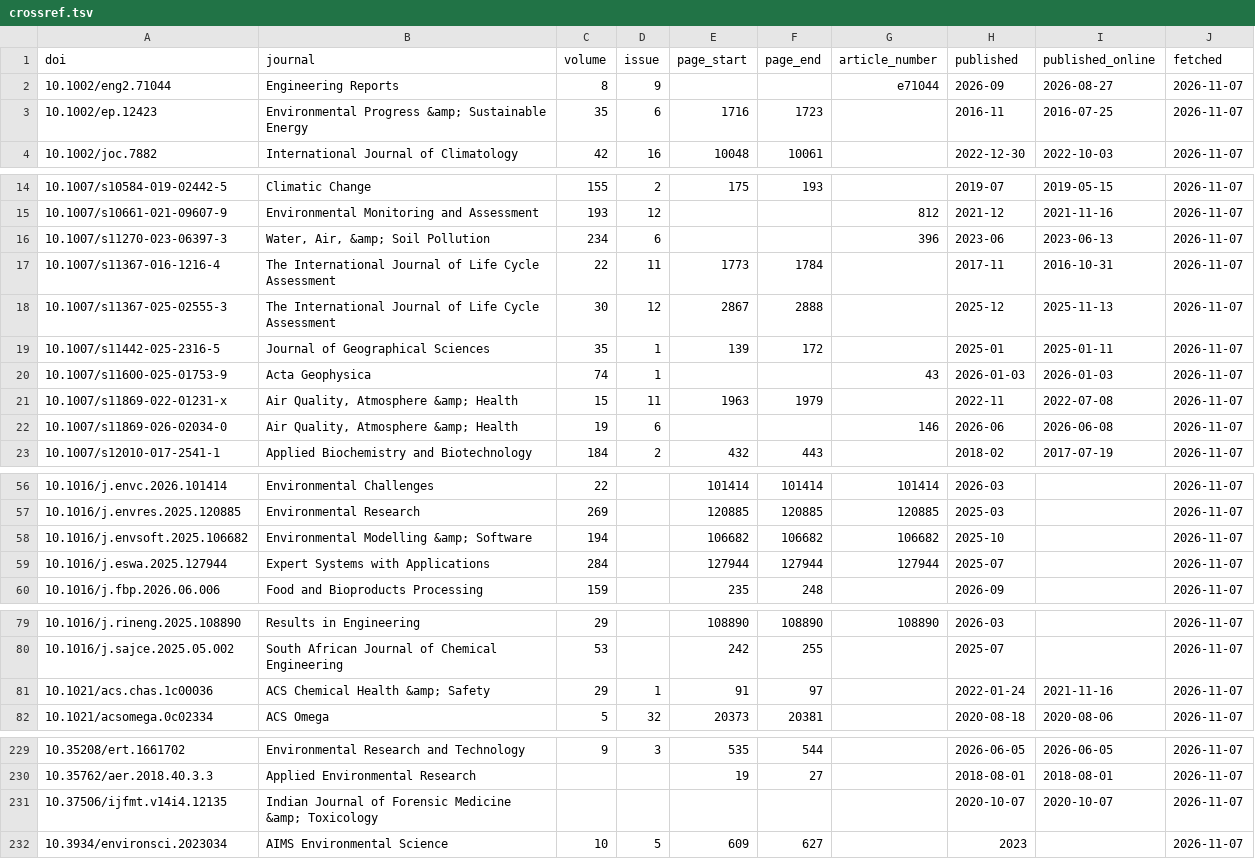
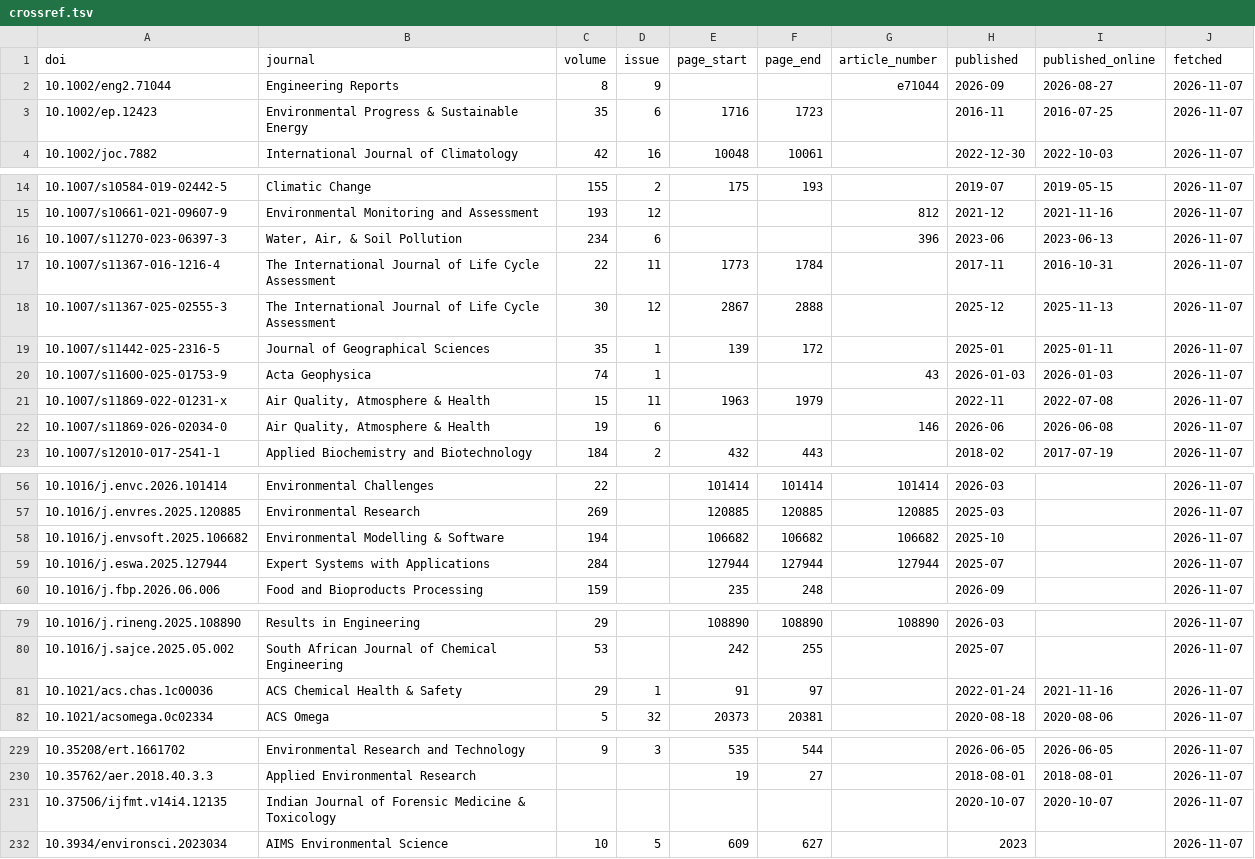
Before and after one commit to smalltee2/seen-faculty-screening, a TSV file: data/crossref.tsv, drawn as a sheet; only a part is shown, gaps mark what is left out.

```diff
--- a/data/crossref.tsv
+++ b/data/crossref.tsv
@@ -2,3 +2,3 @@ doi	journal	volume	issue	page_start	page_end	article_number	published	published_
 10.1002/eng2.71044	Engineering Reports	8	9			e71044	2026-09	2026-08-27	2026-11-07
-10.1002/ep.12423	Environmental Progress &amp; Sustainable Energy	35	6	1716	1723		2016-11	2016-07-25	2026-11-07
+10.1002/ep.12423	Environmental Progress & Sustainable Energy	35	6	1716	1723		2016-11	2016-07-25	2026-11-07
 10.1002/joc.7882	International Journal of Climatology	42	16	10048	10061		2022-12-30	2022-10-03	2026-11-07
@@ -15,3 +15,3 @@ doi	journal	volume	issue	page_start	page_end	article_number	published	published_
 10.1007/s10661-021-09607-9	Environmental Monitoring and Assessment	193	12			812	2021-12	2021-11-16	2026-11-07
-10.1007/s11270-023-06397-3	Water, Air, &amp; Soil Pollution	234	6			396	2023-06	2023-06-13	2026-11-07
+10.1007/s11270-023-06397-3	Water, Air, & Soil Pollution	234	6			396	2023-06	2023-06-13	2026-11-07
 10.1007/s11367-016-1216-4	The International Journal of Life Cycle Assessment	22	11	1773	1784		2017-11	2016-10-31	2026-11-07
@@ -20,4 +20,4 @@ doi	journal	volume	issue	page_start	page_end	article_number	published	published_
 10.1007/s11600-025-01753-9	Acta Geophysica	74	1			43	2026-01-03	2026-01-03	2026-11-07
-10.1007/s11869-022-01231-x	Air Quality, Atmosphere &amp; Health	15	11	1963	1979		2022-11	2022-07-08	2026-11-07
-10.1007/s11869-026-02034-0	Air Quality, Atmosphere &amp; Health	19	6			146	2026-06	2026-06-08	2026-11-07
+10.1007/s11869-022-01231-x	Air Quality, Atmosphere & Health	15	11	1963	1979		2022-11	2022-07-08	2026-11-07
+10.1007/s11869-026-02034-0	Air Quality, Atmosphere & Health	19	6			146	2026-06	2026-06-08	2026-11-07
 10.1007/s12010-017-2541-1	Applied Biochemistry and Biotechnology	184	2	432	443		2018-02	2017-07-19	2026-11-07
@@ -57,3 +57,3 @@ doi	journal	volume	issue	page_start	page_end	article_number	published	published_
 10.1016/j.envres.2025.120885	Environmental Research	269		120885	120885	120885	2025-03		2026-11-07
-10.1016/j.envsoft.2025.106682	Environmental Modelling &amp; Software	194		106682	106682	106682	2025-10		2026-11-07
+10.1016/j.envsoft.2025.106682	Environmental Modelling & Software	194		106682	106682	106682	2025-10		2026-11-07
 10.1016/j.eswa.2025.127944	Expert Systems with Applications	284		127944	127944	127944	2025-07		2026-11-07
@@ -80,3 +80,3 @@ doi	journal	volume	issue	page_start	page_end	article_number	published	published_
 10.1016/j.sajce.2025.05.002	South African Journal of Chemical Engineering	53		242	255		2025-07		2026-11-07
-10.1021/acs.chas.1c00036	ACS Chemical Health &amp; Safety	29	1	91	97		2022-01-24	2021-11-16	2026-11-07
+10.1021/acs.chas.1c00036	ACS Chemical Health & Safety	29	1	91	97		2022-01-24	2021-11-16	2026-11-07
 10.1021/acsomega.0c02334	ACS Omega	5	32	20373	20381		2020-08-18	2020-08-06	2026-11-07
@@ -230,3 +230,3 @@ doi	journal	volume	issue	page_start	page_end	article_number	published	published_
 10.35762/aer.2018.40.3.3	Applied Environmental Research			19	27		2018-08-01	2018-08-01	2026-11-07
-10.37506/ijfmt.v14i4.12135	Indian Journal of Forensic Medicine &amp; Toxicology						2020-10-07	2020-10-07	2026-11-07
+10.37506/ijfmt.v14i4.12135	Indian Journal of Forensic Medicine & Toxicology						2020-10-07	2020-10-07	2026-11-07
 10.3934/environsci.2023034	AIMS Environmental Science	10	5	609	627		2023		2026-11-07
```
Also changed, not shown: 20 other files.
